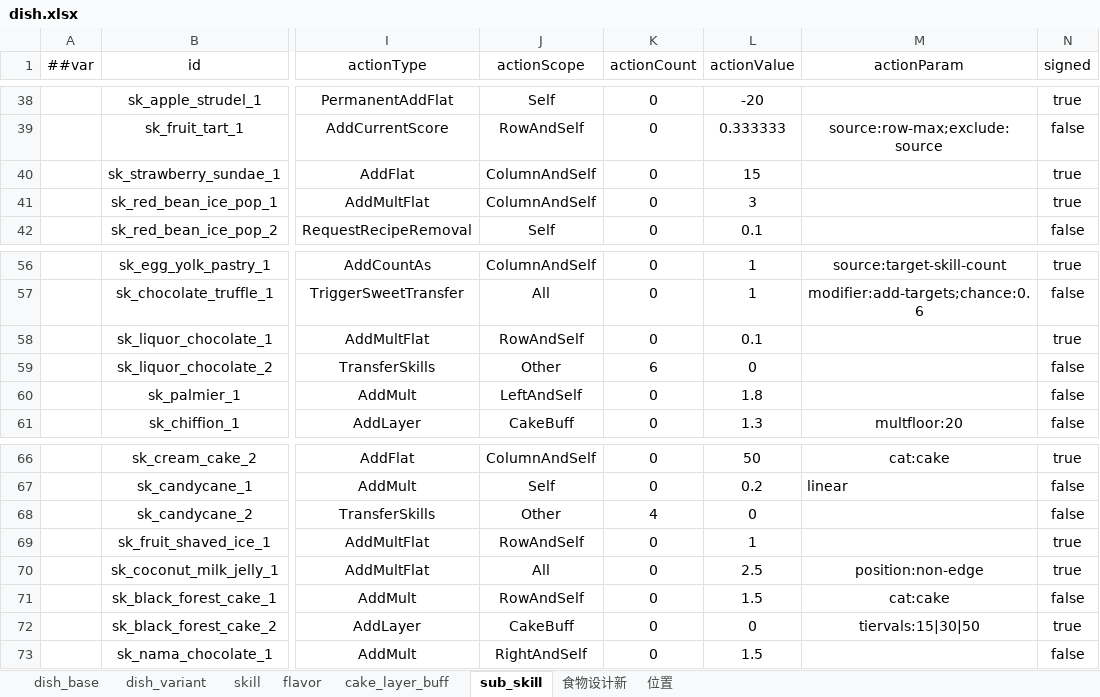
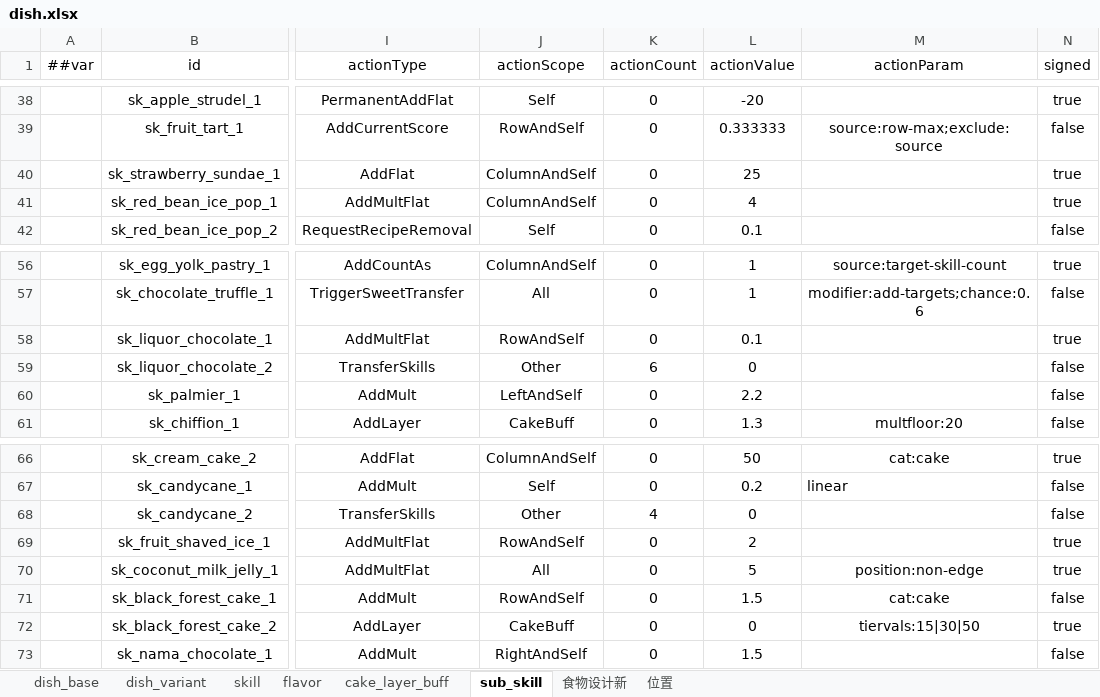
Before and after one commit to 2563495284/gourmetproject, an Excel workbook: GourmetProject/GameConfig/Datas/dish.xlsx, sheet sub_skill, drawn as a sheet; only a part is shown, gaps mark what is left out; values as stored, in another font and other column widths than the file's, no borders; the diff names each change by its address in the sheet, - before the commit and + after, or states it on an @@ line.

```diff
--- a/GourmetProject/GameConfig/Datas/dish.xlsx (sheet sub_skill)
+++ b/GourmetProject/GameConfig/Datas/dish.xlsx (sheet sub_skill)
-L40 (actionValue): 15
+L40 (actionValue): 25
-L41 (actionValue): 3
+L41 (actionValue): 4
-L60 (actionValue): 1.8
+L60 (actionValue): 2.2
-L69 (actionValue): 1
+L69 (actionValue): 2
-L70 (actionValue): 2.5
+L70 (actionValue): 5
```
Also changed, not shown: 8 other files.
